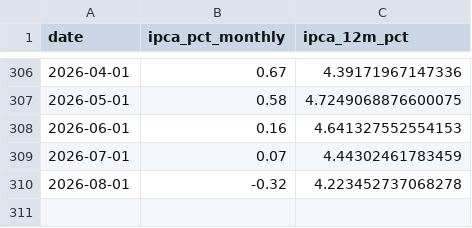
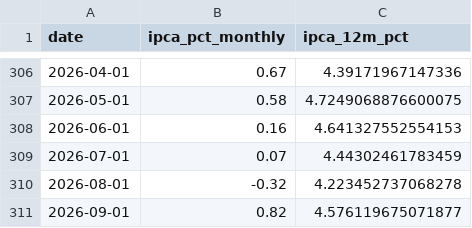
Before and after one commit to jpmouraz/projeto-piloto, a CSV file: data/processed/ipca.csv, drawn as a sheet; only a part is shown, gaps mark what is left out; the diff names each change by its address in the sheet, - before the commit and + after, or states it on an @@ line.

```diff
--- a/data/processed/ipca.csv
+++ b/data/processed/ipca.csv
+row 311: 2026-09-01 | 0.82 | 4.576119675071877
```
Also changed, not shown: data/processed/monthly.csv, data/processed/selic.csv, 5 other files.
